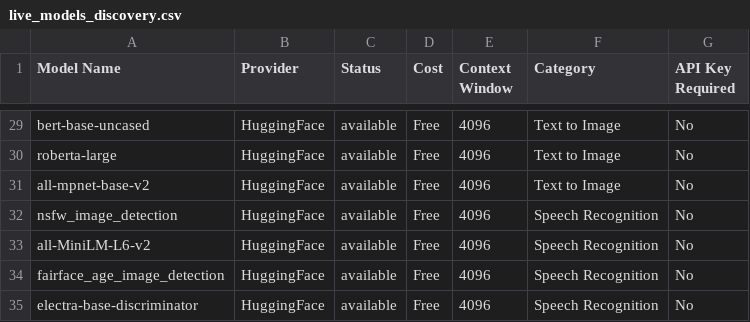
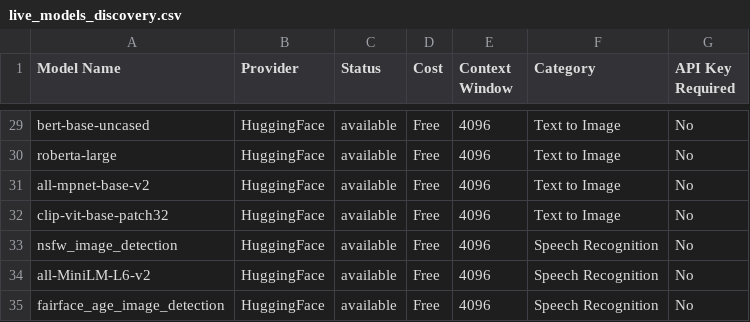
Before and after one commit to vn6295337/askme, a CSV file: intelligent-discovery/generated_outputs/live_models_discovery.csv, drawn as a sheet; only a part is shown, gaps mark what is left out; the shorter side is filled out with more unchanged rows.

```diff
--- a/intelligent-discovery/generated_outputs/live_models_discovery.csv
+++ b/intelligent-discovery/generated_outputs/live_models_discovery.csv
@@ -31,2 +31,3 @@
 "all-mpnet-base-v2","HuggingFace","available","Free","4096","Text to Image","No"
+"clip-vit-base-patch32","HuggingFace","available","Free","4096","Text to Image","No"
 "nsfw_image_detection","HuggingFace","available","Free","4096","Speech Recognition","No"
```
Also changed, not shown: 3 other files.
